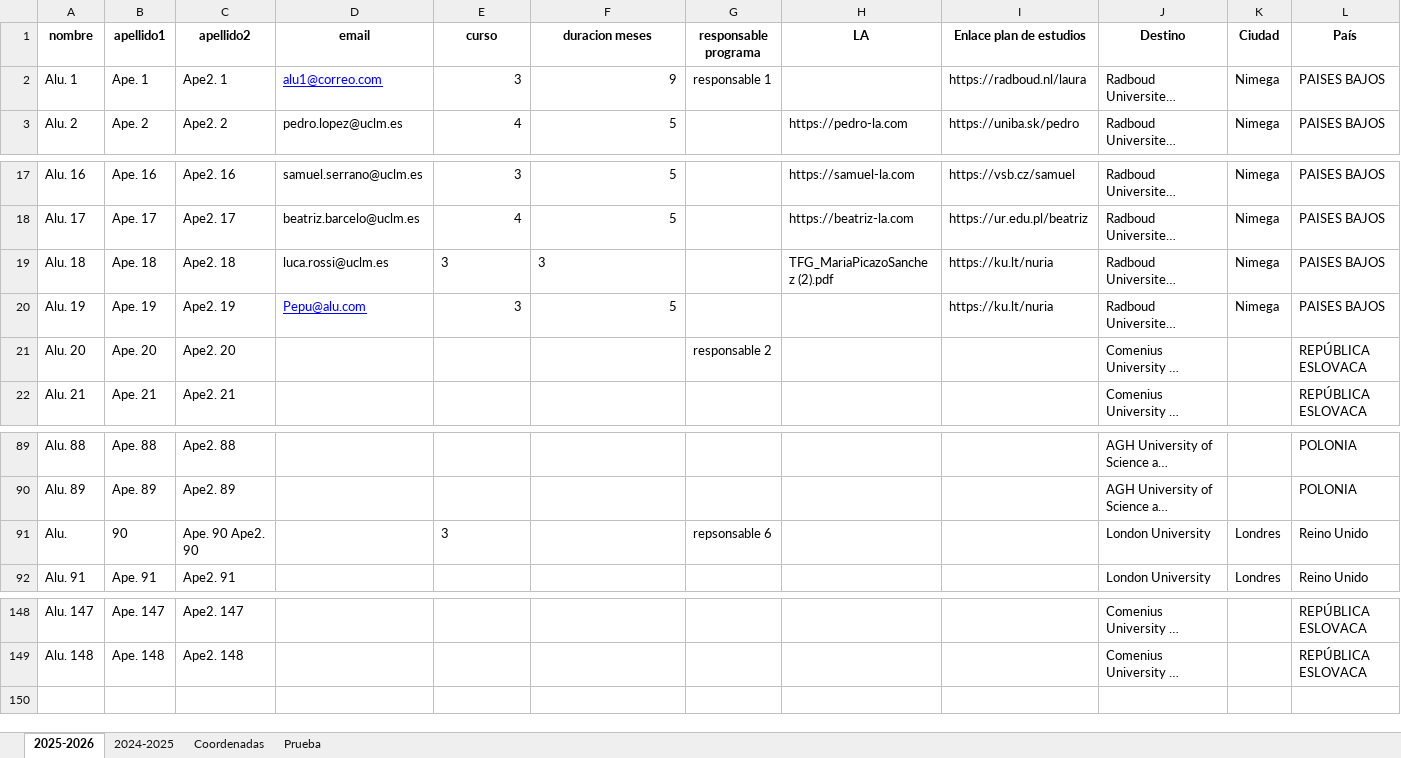
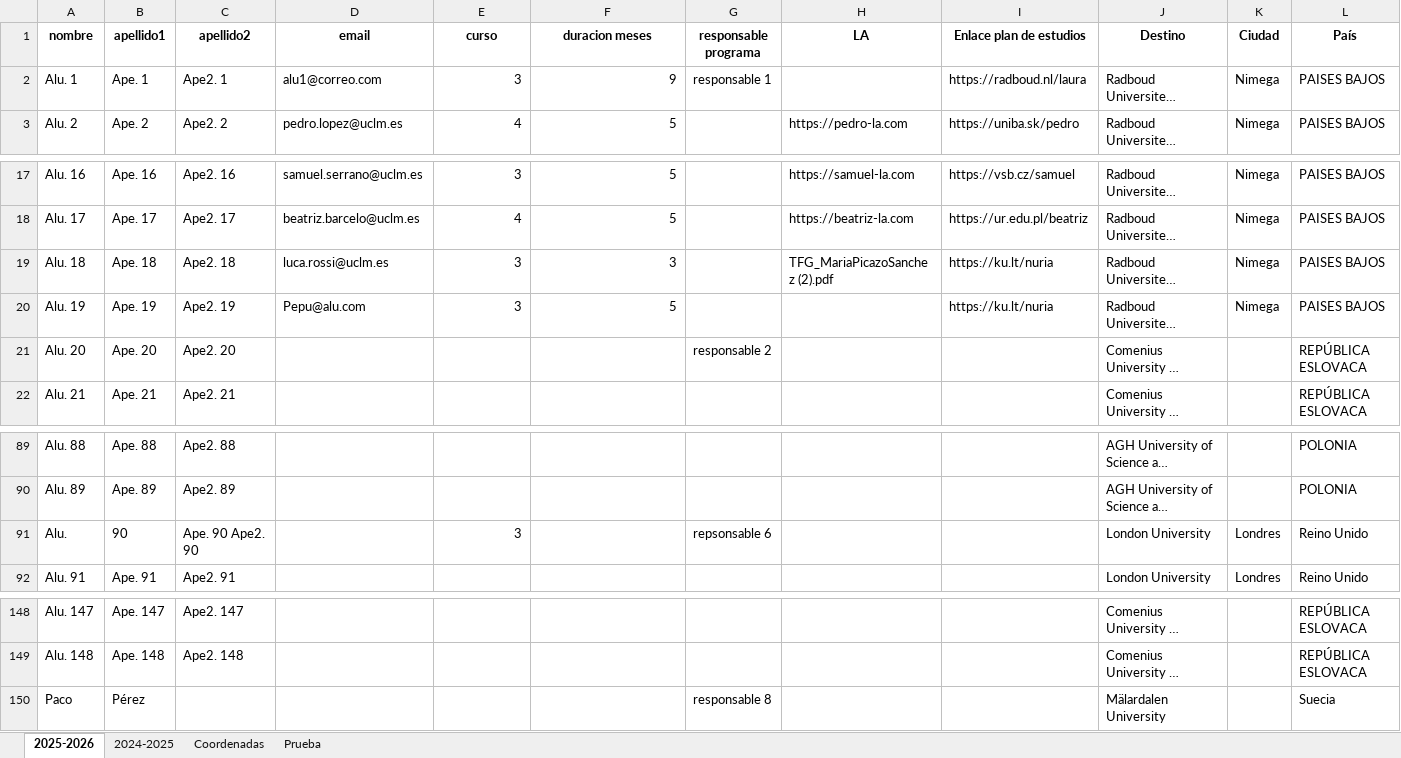
Before and after one commit to MariaPicazoSanchez/TFG-MariaPicazoSanchez, an Excel workbook: install_root/data_demo/ERASMUS OUT.xlsx, sheet 2025-2026, drawn as a sheet; only a part is shown, gaps mark what is left out; long unchanged cells end in …; values as stored, in another font and other column widths than the file's, no borders; rows hold the shown columns only; the diff names each change by its address in the sheet, - before the commit and + after, or states it on an @@ line.

```diff
--- a/install_root/data_demo/ERASMUS OUT.xlsx (sheet 2025-2026)
+++ b/install_root/data_demo/ERASMUS OUT.xlsx (sheet 2025-2026)
@@ D2 underline: on → off, text colour: #0000FF → black @@
-E19:F19 alignment: left
+E19:F19 alignment: right
@@ D20 underline: on → off, text colour: #0000FF → black @@
-E91 alignment: left
+E91 alignment: right
+row 150: Paco | Pérez |  |  |  |  | responsable 8 |  |  | Mälardalen University |  | Suecia
```
Also changed, not shown: install_root/data_demo/ERASMUS IN.xlsx, 8 other files.
